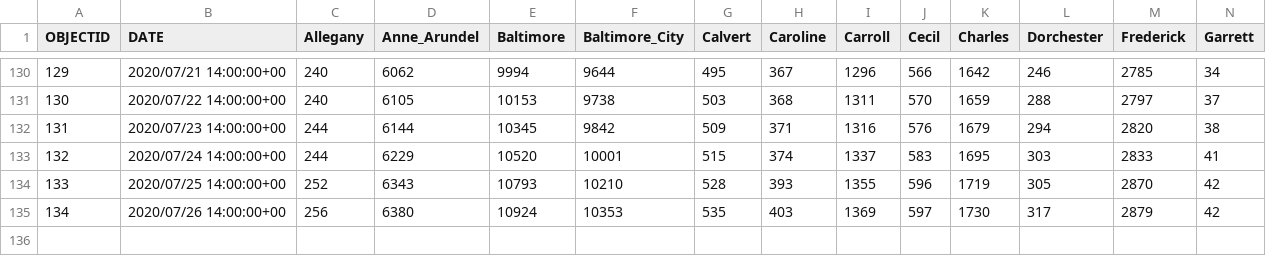
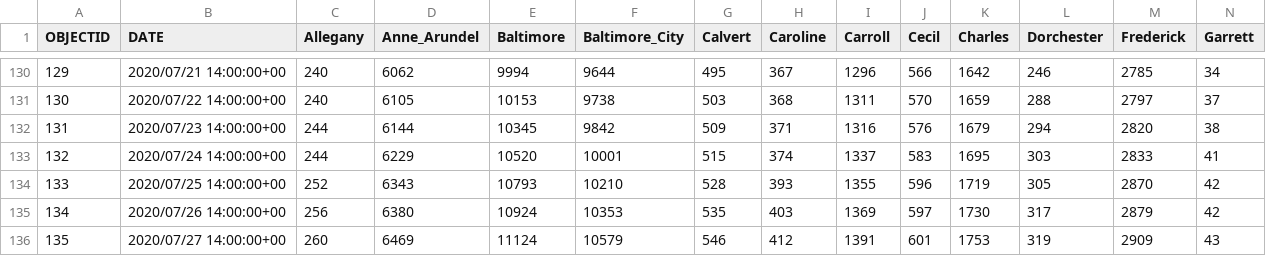
Before and after one commit to katiesegreti/health, a CSV file: maryland_covid.csv, drawn as a sheet; only a part is shown, gaps mark what is left out; rows hold the shown columns only; the diff names each change by its address in the sheet, - before the commit and + after, or states it on an @@ line.

```diff
--- a/maryland_covid.csv
+++ b/maryland_covid.csv
+row 136: 135 | 2020/07/27 14:00:00+00 | 260 | 6469 | 11124 | 10579 | 546 | 412 | 1391 | 601 | 1753 | 319 | 2909 | 43
```
Also changed, not shown: newyork_covid.csv, texas_covid.csv, 3 other files.
